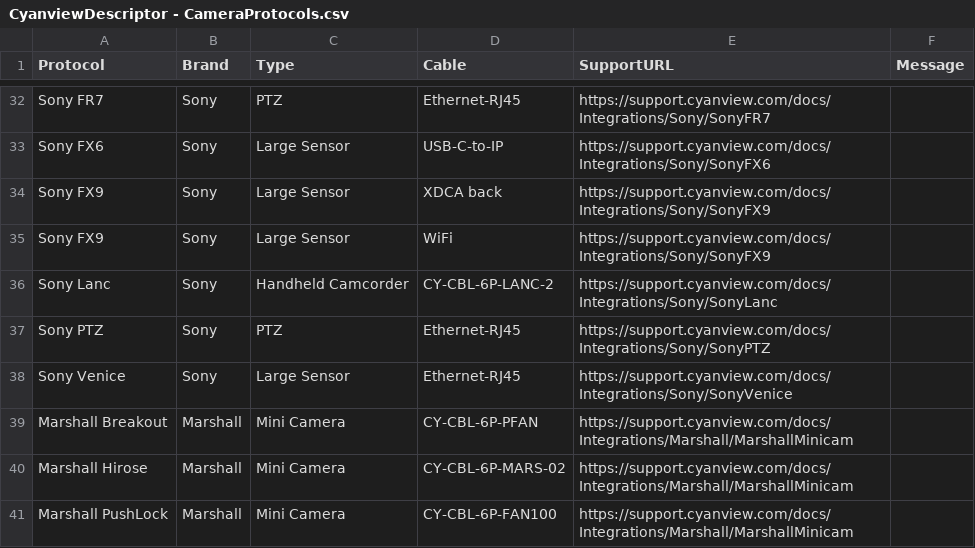
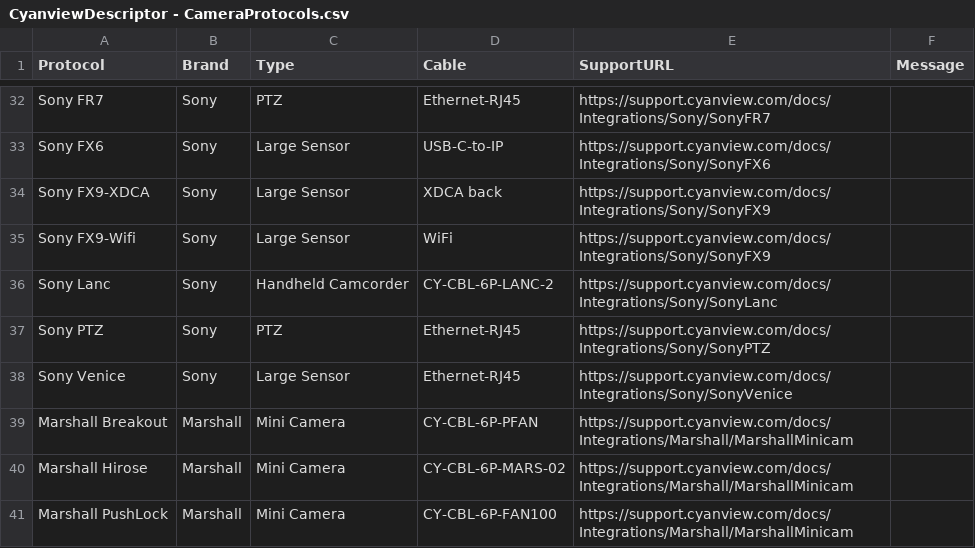
Before and after one commit to Rascarquapac/UIevaluation, a CSV file: data/CyanviewDescriptor - CameraProtocols.csv, drawn as a sheet; only a part is shown, gaps mark what is left out.

```diff
--- a/data/CyanviewDescriptor - CameraProtocols.csv
+++ b/data/CyanviewDescriptor - CameraProtocols.csv
@@ -33,4 +33,4 @@ Sony FR7,Sony,PTZ,Ethernet-RJ45,https://support.cyanview.com/docs/Integrations/S
 Sony FX6,Sony,Large Sensor,USB-C-to-IP,https://support.cyanview.com/docs/Integrations/Sony/SonyFX6,
-Sony FX9,Sony,Large Sensor,XDCA back,https://support.cyanview.com/docs/Integrations/Sony/SonyFX9,
-Sony FX9,Sony,Large Sensor,WiFi,https://support.cyanview.com/docs/Integrations/Sony/SonyFX9,
+Sony FX9-XDCA,Sony,Large Sensor,XDCA back,https://support.cyanview.com/docs/Integrations/Sony/SonyFX9,
+Sony FX9-Wifi,Sony,Large Sensor,WiFi,https://support.cyanview.com/docs/Integrations/Sony/SonyFX9,
 Sony Lanc,Sony,Handheld Camcorder,CY-CBL-6P-LANC-2,https://support.cyanview.com/docs/Integrations/Sony/SonyLanc,
```
Also changed, not shown: data/Generated_CameraDetails.csv, 9 other files.
